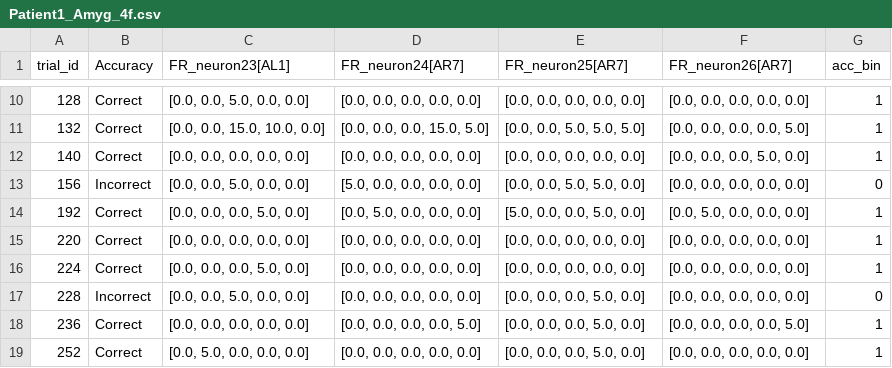
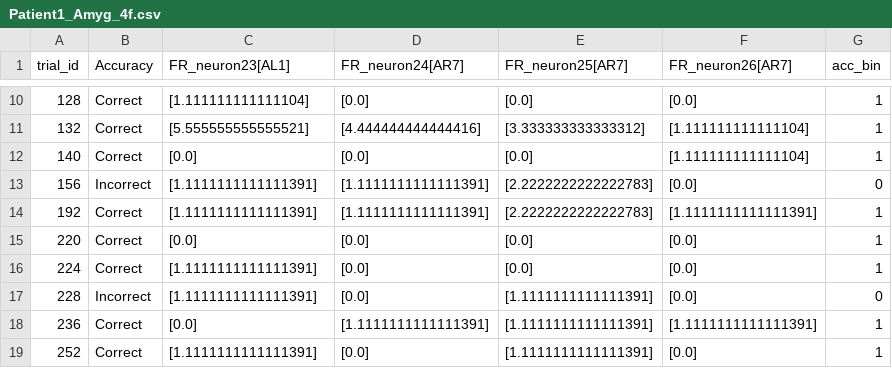
Before and after one commit to pwanczuk/NeuroSignalProject, a CSV file: Patient1_Amyg_4f.csv, drawn as a sheet; only a part is shown, gaps mark what is left out; the diff covers the shown part only.

```diff
--- a/Patient1_Amyg_4f.csv
+++ b/Patient1_Amyg_4f.csv
@@ -10,10 +10,10 @@ trial_id,Accuracy,FR_neuron23[AL1],FR_neuron24[AR7],FR_neuron25[AR7],FR_neuron26
-128,Correct,"[0.0, 0.0, 5.0, 0.0, 0.0]","[0.0, 0.0, 0.0, 0.0, 0.0]","[0.0, 0.0, 0.0, 0.0, 0.0]","[0.0, 0.0, 0.0, 0.0, 0.0]",1
-132,Correct,"[0.0, 0.0, 15.0, 10.0, 0.0]","[0.0, 0.0, 0.0, 15.0, 5.0]","[0.0, 0.0, 5.0, 5.0, 5.0]","[0.0, 0.0, 0.0, 0.0, 5.0]",1
-140,Correct,"[0.0, 0.0, 0.0, 0.0, 0.0]","[0.0, 0.0, 0.0, 0.0, 0.0]","[0.0, 0.0, 0.0, 0.0, 0.0]","[0.0, 0.0, 0.0, 5.0, 0.0]",1
-156,Incorrect,"[0.0, 0.0, 5.0, 0.0, 0.0]","[5.0, 0.0, 0.0, 0.0, 0.0]","[0.0, 0.0, 5.0, 5.0, 0.0]","[0.0, 0.0, 0.0, 0.0, 0.0]",0
-192,Correct,"[0.0, 0.0, 0.0, 5.0, 0.0]","[0.0, 5.0, 0.0, 0.0, 0.0]","[5.0, 0.0, 0.0, 5.0, 0.0]","[0.0, 5.0, 0.0, 0.0, 0.0]",1
-220,Correct,"[0.0, 0.0, 0.0, 0.0, 0.0]","[0.0, 0.0, 0.0, 0.0, 0.0]","[0.0, 0.0, 0.0, 0.0, 0.0]","[0.0, 0.0, 0.0, 0.0, 0.0]",1
-224,Correct,"[0.0, 0.0, 0.0, 5.0, 0.0]","[0.0, 0.0, 0.0, 0.0, 0.0]","[0.0, 0.0, 0.0, 0.0, 0.0]","[0.0, 0.0, 0.0, 0.0, 0.0]",1
-228,Incorrect,"[0.0, 0.0, 5.0, 0.0, 0.0]","[0.0, 0.0, 0.0, 0.0, 0.0]","[0.0, 0.0, 0.0, 5.0, 0.0]","[0.0, 0.0, 0.0, 0.0, 0.0]",0
-236,Correct,"[0.0, 0.0, 0.0, 0.0, 0.0]","[0.0, 0.0, 0.0, 0.0, 5.0]","[0.0, 0.0, 0.0, 5.0, 0.0]","[0.0, 0.0, 0.0, 0.0, 5.0]",1
-252,Correct,"[0.0, 5.0, 0.0, 0.0, 0.0]","[0.0, 0.0, 0.0, 0.0, 0.0]","[0.0, 0.0, 0.0, 5.0, 0.0]","[0.0, 0.0, 0.0, 0.0, 0.0]",1
+128,Correct,[1.111111111111104],[0.0],[0.0],[0.0],1
+132,Correct,[5.555555555555521],[4.444444444444416],[3.333333333333312],[1.111111111111104],1
+140,Correct,[0.0],[0.0],[0.0],[1.111111111111104],1
+156,Incorrect,[1.1111111111111391],[1.1111111111111391],[2.2222222222222783],[0.0],0
+192,Correct,[1.1111111111111391],[1.1111111111111391],[2.2222222222222783],[1.1111111111111391],1
+220,Correct,[0.0],[0.0],[0.0],[0.0],1
+224,Correct,[1.1111111111111391],[0.0],[0.0],[0.0],1
+228,Incorrect,[1.1111111111111391],[0.0],[1.1111111111111391],[0.0],0
+236,Correct,[0.0],[1.1111111111111391],[1.1111111111111391],[1.1111111111111391],1
+252,Correct,[1.1111111111111391],[0.0],[1.1111111111111391],[0.0],1
```
Also changed, not shown: 148 edited cells elsewhere in this file, Patient1_Amyg_4r.csv, Patient1_Amyg_6r.csv, 25 other files.
